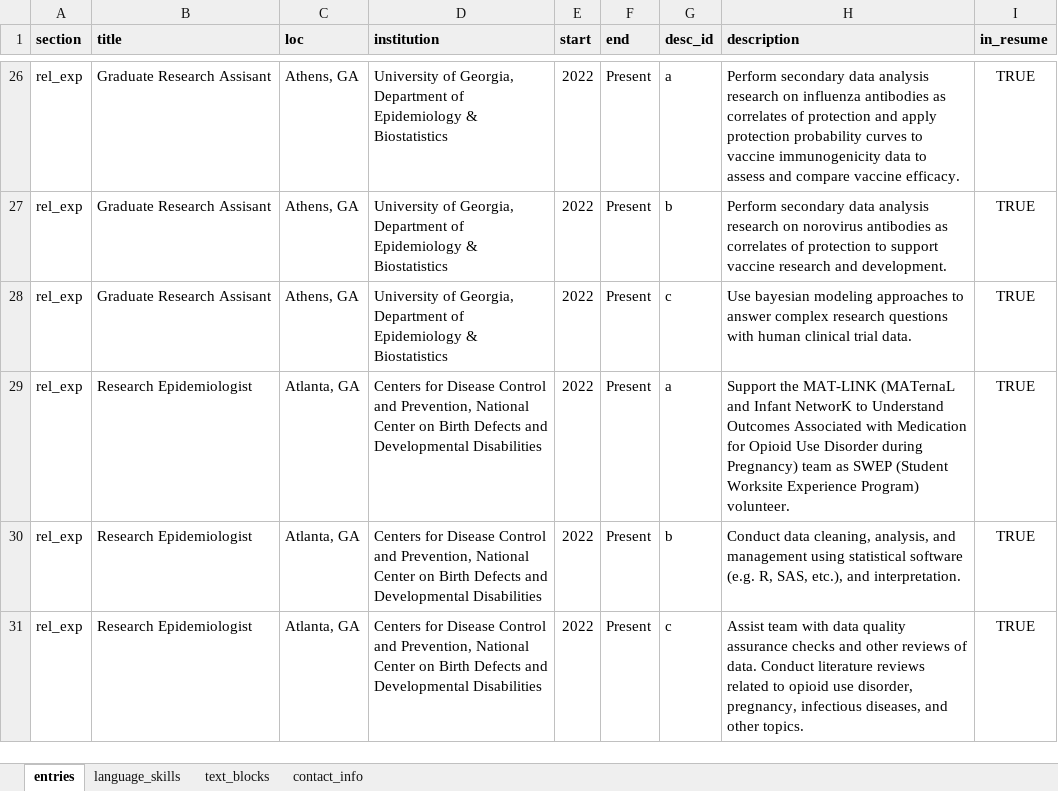
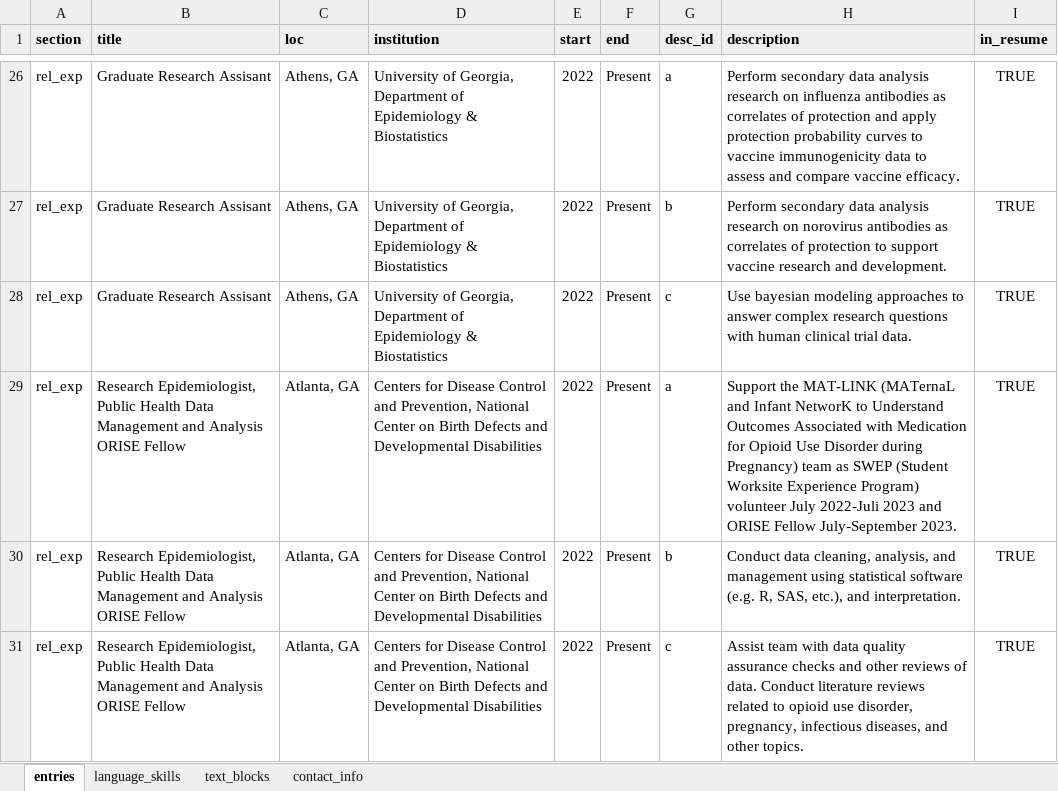
Before and after one commit to slmillerepi/resume, an Excel workbook: cv_dat2.xlsx, sheet entries, drawn as a sheet; only a part is shown, gaps mark what is left out; values as stored, in another font and other column widths than the file's, no borders; charts and pictures not drawn; the diff covers the shown part only; the diff names each change by its address in the sheet, - before the commit and + after, or states it on an @@ line.

```diff
--- a/cv_dat2.xlsx (sheet entries)
+++ b/cv_dat2.xlsx (sheet entries)
-B29:B31 (title): Research Epidemiologist
+B29:B31 (title): Research Epidemiologist, Public Health Data Management and Analysis ORISE Fellow
-H29 (description): …Experience Program) volunteer.
+H29 (description): …Experience Program) volunteer July 2022-Juli 2023 and ORISE Fellow July-September 2023.
```
Also changed, not shown: 3 added rows and 7 edited cells elsewhere in this sheet, 8 other files.
